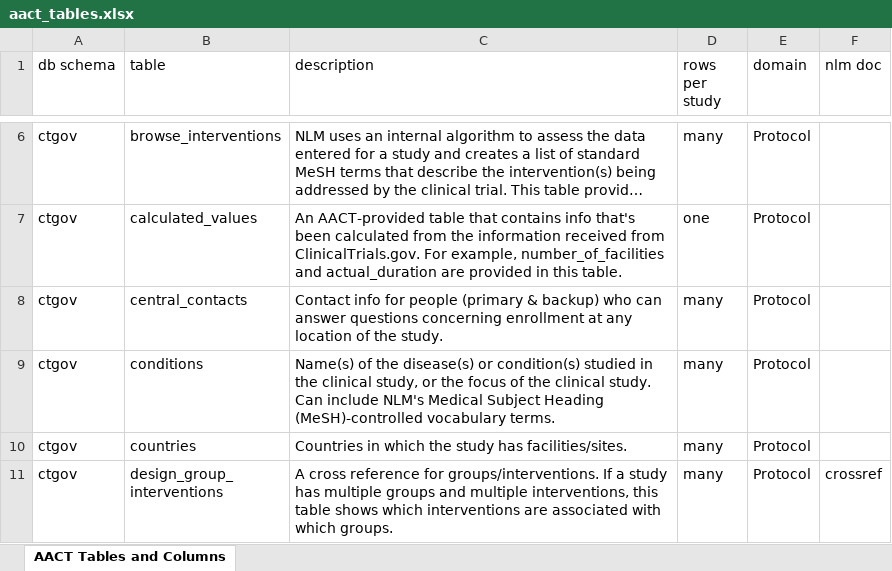
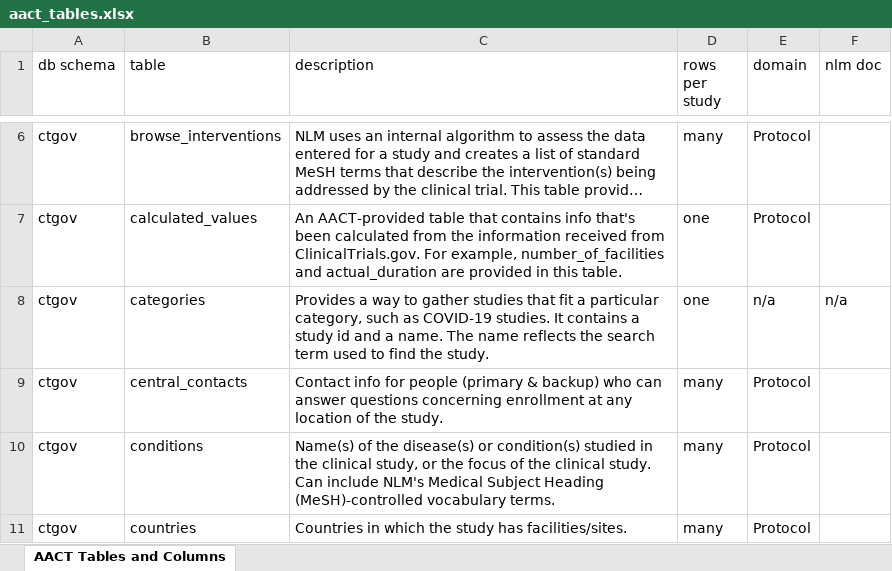
Before and after one commit to ctti-clinicaltrials/aact-admin, an Excel workbook: public/documentation/aact_tables.xlsx, sheet AACT Tables and Columns, drawn as a sheet; only a part is shown, gaps mark what is left out; the shorter side is filled out with more unchanged rows; long unchanged cells end in …; values as stored, in another font and other column widths than the file's, no cell formats; charts and pictures not drawn; the diff names each change by its address in the sheet, - before the commit and + after, or states it on an @@ line.

Commit message:
I updated the aact_tables.xlsx to include categories

```diff
--- a/public/documentation/aact_tables.xlsx (sheet AACT Tables and Columns)
+++ b/public/documentation/aact_tables.xlsx (sheet AACT Tables and Columns)
+row 8: ctgov | categories | Provides a way to gather studies that fit a particular category, such as COVID-19 studies. It contains a study id and a name. The name reflects the search term used to find the study. | one | n/a | n/a
```
Also changed, not shown: cell formats, charts or pictures.
